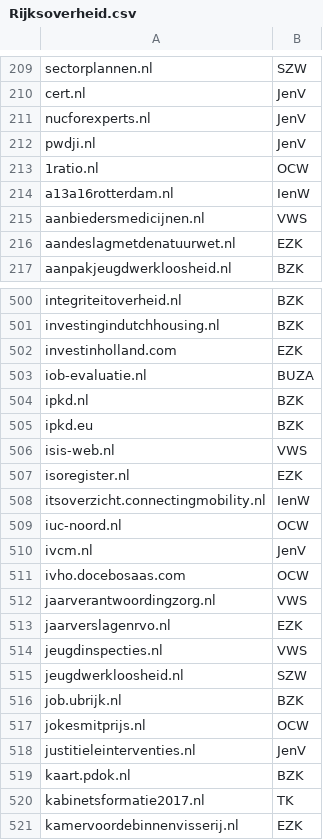
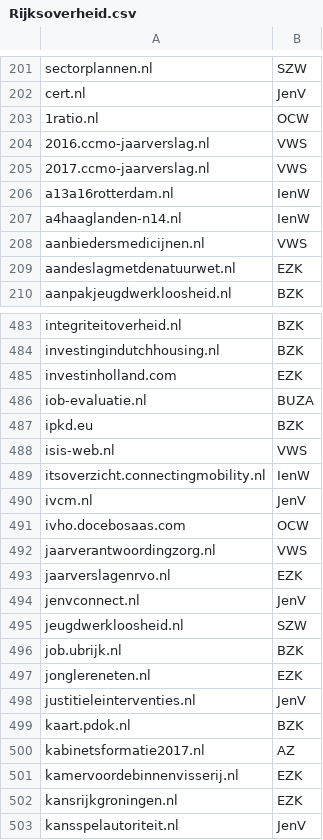
Before and after one commit to openstate/datasets, a CSV file: government_domain_names/Rijksoverheid.csv, drawn as a sheet; only a part is shown, gaps mark what is left out; the shorter side is filled out with more unchanged rows; the diff covers the shown part only.

Commit message:
Domain update for June

```diff
--- a/government_domain_names/Rijksoverheid.csv
+++ b/government_domain_names/Rijksoverheid.csv
@@ -210,6 +202,7 @@ sectorplannen.nl,SZW
 cert.nl,JenV
-nucforexperts.nl,JenV
-pwdji.nl,JenV
 1ratio.nl,OCW
+2016.ccmo-jaarverslag.nl,VWS
+2017.ccmo-jaarverslag.nl,VWS
 a13a16rotterdam.nl,IenW
+a4haaglanden-n14.nl,IenW
 aanbiedersmedicijnen.nl,VWS
@@ -503,8 +486,5 @@ investinholland.com,EZK
 iob-evaluatie.nl,BUZA
-ipkd.nl,BZK
 ipkd.eu,BZK
 isis-web.nl,VWS
-isoregister.nl,EZK
 itsoverzicht.connectingmobility.nl,IenW
-iuc-noord.nl,OCW
 ivcm.nl,JenV
@@ -513,9 +493,9 @@ jaarverantwoordingzorg.nl,VWS
 jaarverslagenrvo.nl,EZK
-jeugdinspecties.nl,VWS
+jenvconnect.nl,JenV
 jeugdwerkloosheid.nl,SZW
 job.ubrijk.nl,BZK
-jokesmitprijs.nl,OCW
+jonglereneten.nl,EZK
 justitieleinterventies.nl,JenV
 kaart.pdok.nl,BZK
-kabinetsformatie2017.nl,TK
+kabinetsformatie2017.nl,AZ
 kamervoordebinnenvisserij.nl,EZK
```
Also changed, not shown: 13 added rows, 65 removed rows and 6 edited cells elsewhere in this file, 3 other files.
